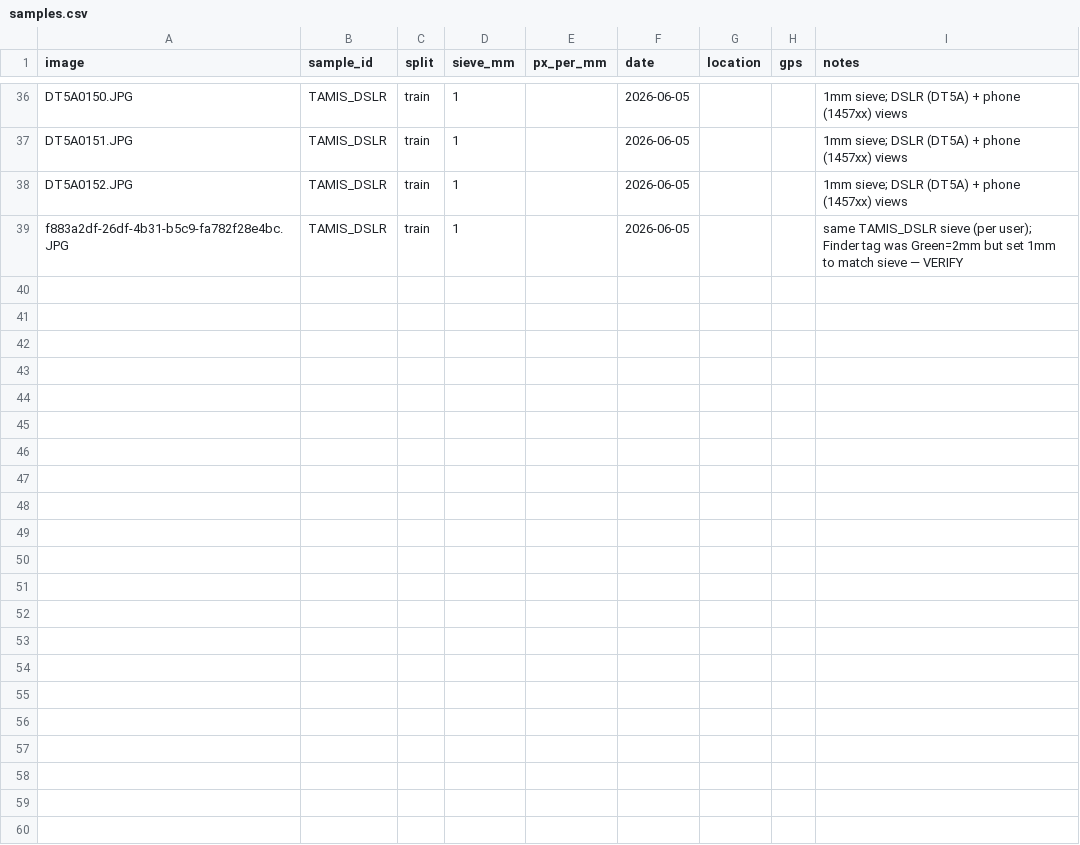
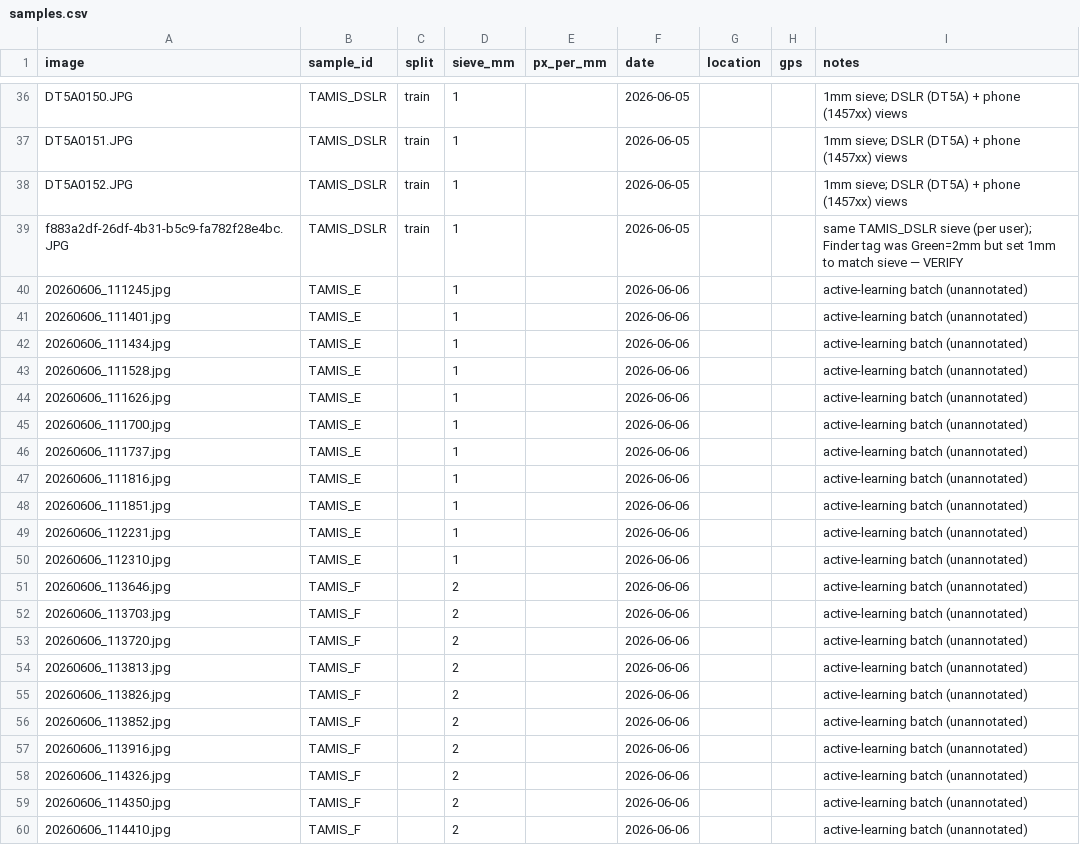
Before and after one commit to lfnothias/microplastic_detection_csc26, a CSV file: samples.csv, drawn as a sheet; only a part is shown, gaps mark what is left out.

Commit message:
feat(detector): configurable roi_margin; active-learning tooling (confidence_split 2 files, consistency, clustering) + TAMIS_E/F batch

```diff
--- a/samples.csv
+++ b/samples.csv
@@ -39 +39,22 @@ DT5A0152.JPG,TAMIS_DSLR,train,1,,2026-06-05,,,1mm sieve; DSLR (DT5A) + phone (14
 f883a2df-26df-4b31-b5c9-fa782f28e4bc.JPG,TAMIS_DSLR,train,1,,2026-06-05,,,same TAMIS_DSLR sieve (per user); Finder tag was Green=2mm but set 1mm to match sieve — VERIFY
+20260606_111245.jpg,TAMIS_E,,1,,2026-06-06,,,active-learning batch (unannotated)
+20260606_111401.jpg,TAMIS_E,,1,,2026-06-06,,,active-learning batch (unannotated)
+20260606_111434.jpg,TAMIS_E,,1,,2026-06-06,,,active-learning batch (unannotated)
+20260606_111528.jpg,TAMIS_E,,1,,2026-06-06,,,active-learning batch (unannotated)
+20260606_111626.jpg,TAMIS_E,,1,,2026-06-06,,,active-learning batch (unannotated)
+20260606_111700.jpg,TAMIS_E,,1,,2026-06-06,,,active-learning batch (unannotated)
+20260606_111737.jpg,TAMIS_E,,1,,2026-06-06,,,active-learning batch (unannotated)
+20260606_111816.jpg,TAMIS_E,,1,,2026-06-06,,,active-learning batch (unannotated)
+20260606_111851.jpg,TAMIS_E,,1,,2026-06-06,,,active-learning batch (unannotated)
+20260606_112231.jpg,TAMIS_E,,1,,2026-06-06,,,active-learning batch (unannotated)
+20260606_112310.jpg,TAMIS_E,,1,,2026-06-06,,,active-learning batch (unannotated)
+20260606_113646.jpg,TAMIS_F,,2,,2026-06-06,,,active-learning batch (unannotated)
+20260606_113703.jpg,TAMIS_F,,2,,2026-06-06,,,active-learning batch (unannotated)
+20260606_113720.jpg,TAMIS_F,,2,,2026-06-06,,,active-learning batch (unannotated)
+20260606_113813.jpg,TAMIS_F,,2,,2026-06-06,,,active-learning batch (unannotated)
+20260606_113826.jpg,TAMIS_F,,2,,2026-06-06,,,active-learning batch (unannotated)
+20260606_113852.jpg,TAMIS_F,,2,,2026-06-06,,,active-learning batch (unannotated)
+20260606_113916.jpg,TAMIS_F,,2,,2026-06-06,,,active-learning batch (unannotated)
+20260606_114326.jpg,TAMIS_F,,2,,2026-06-06,,,active-learning batch (unannotated)
+20260606_114350.jpg,TAMIS_F,,2,,2026-06-06,,,active-learning batch (unannotated)
+20260606_114410.jpg,TAMIS_F,,2,,2026-06-06,,,active-learning batch (unannotated)
```
Also changed, not shown: 2 other files.
